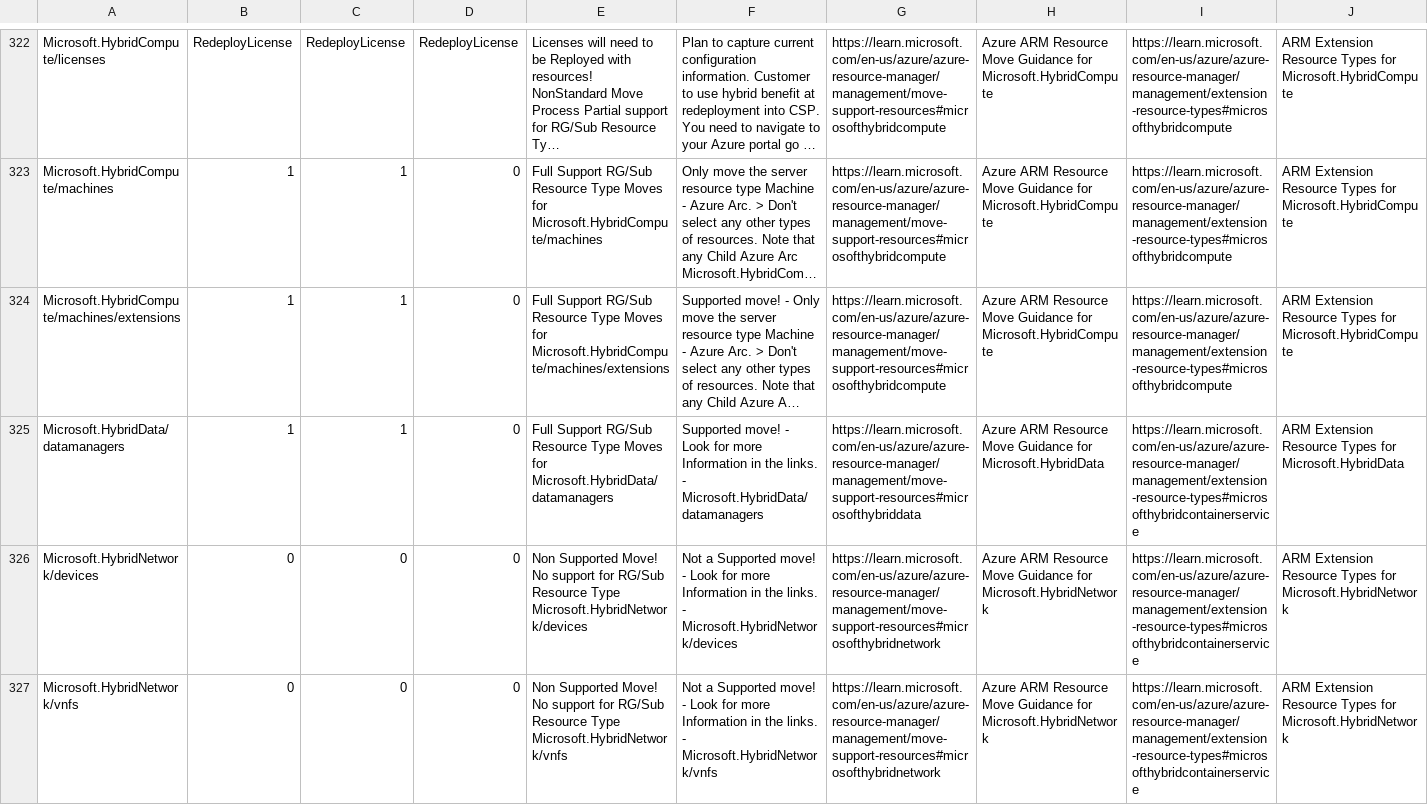
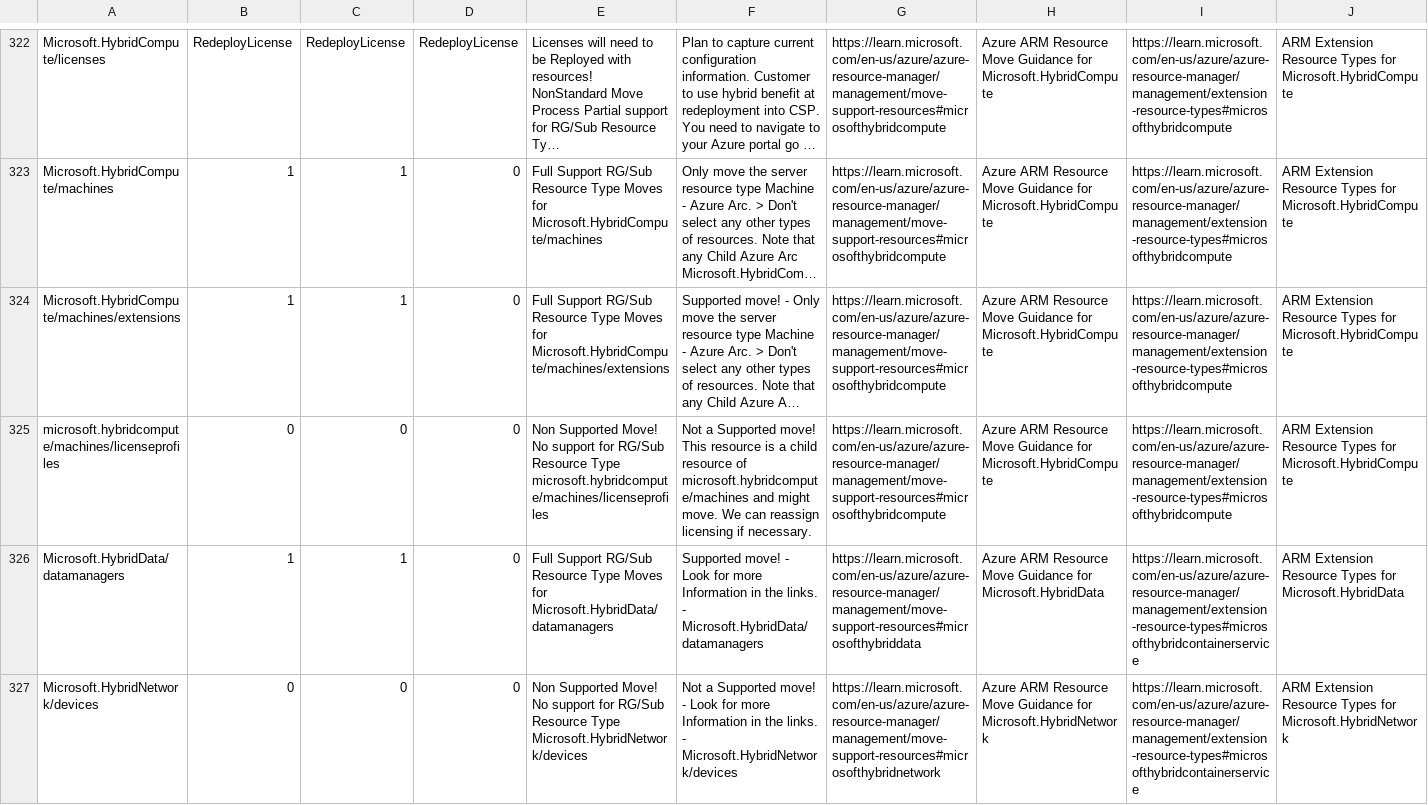
Before and after one commit to techwisejf/resource-capabilities-SCJF, a CSV file: CMST-FullMoveSupportMaster-Region.csv, drawn as a sheet; only a part is shown, gaps mark what is left out; the shorter side is filled out with more unchanged rows; long unchanged cells end in …; rows hold the shown columns only; the diff names each change by its address in the sheet, - before the commit and + after, or states it on an @@ line.

Commit message:
Update CMST-FullMoveSupportMaster-Region.csv
Added Line 325 to address missing microsoft.hybridcompute/machines/licenseprofiles

```diff
--- a/CMST-FullMoveSupportMaster-Region.csv
+++ b/CMST-FullMoveSupportMaster-Region.csv
+row 325: microsoft.hybridcompute/machines/licenseprofiles | 0 | 0 | 0 | Non Supported Move! No support for RG/Sub Resource Type microsoft.hybridcompute/machines/licenseprofiles | Not a Supported move! This resource is a child resource of microsoft.hybridcompute/machines and might move. We can reassign licensing if necessary. | https://learn.microsoft.com/en-us/azure/azure-resource-manager/management/move-support-resources#microsofthybridcompute | Azure ARM Resource Move Guidance for Microsoft.HybridCompute | https://learn.microsoft.com/en-us/azure/azure-resource-manager/management/extension-resource-types#microsofthybridcompute | ARM Extension Resource Types for Microsoft.HybridCompute
```
